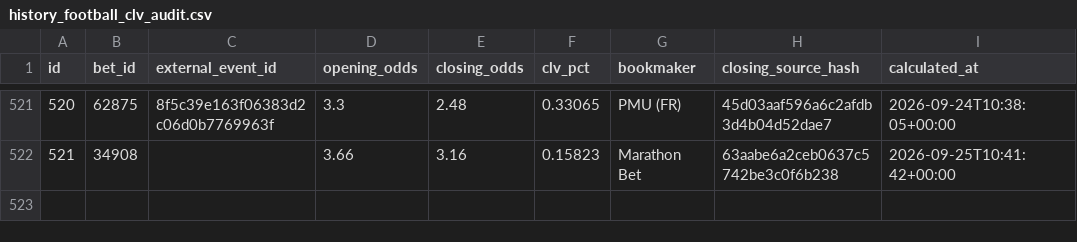
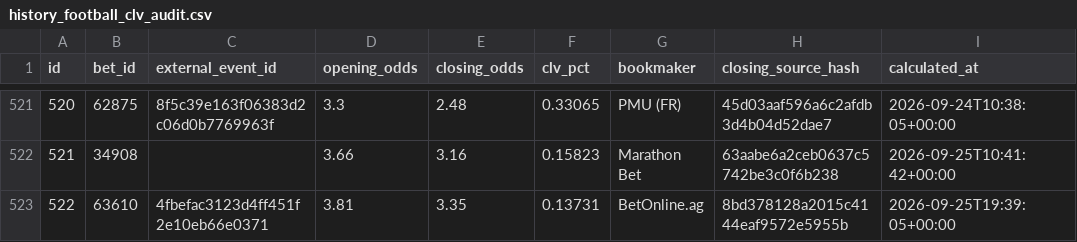
Before and after one commit to marianmatus73-dot/Futbal_dnes, a CSV file: exports/history_football_clv_audit.csv, drawn as a sheet; only a part is shown, gaps mark what is left out.

```diff
--- a/exports/history_football_clv_audit.csv
+++ b/exports/history_football_clv_audit.csv
@@ -522 +522,2 @@ id,bet_id,external_event_id,opening_odds,closing_odds,clv_pct,bookmaker,closing_
 521,34908,,3.66,3.16,0.15823,Marathon Bet,63aabe6a2ceb0637c5742be3c0f6b238,2026-09-25T10:41:42+00:00
+522,63610,4fbefac3123d4ff451f2e10eb66e0371,3.81,3.35,0.13731,BetOnline.ag,8bd378128a2015c4144eaf9572e5955b,2026-09-25T19:39:05+00:00
```
Also changed, not shown: exports/history_elo_ratings.csv, exports/history_football_market_snapshots_v14.csv, 54 other files.
